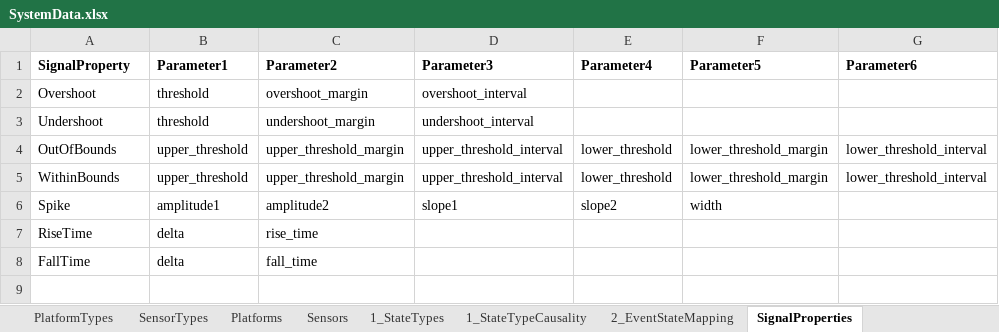
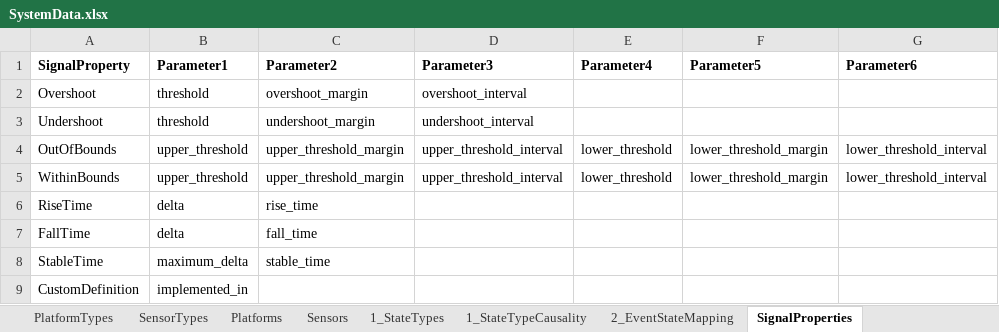
Before and after one commit to wu-semsys/SENSE-Use-Case-Template, an Excel workbook: infrastructure/knowledgebase/SystemData.xlsx, sheet SignalProperties, drawn as a sheet; values as stored, in another font and other column widths than the file's, no borders; removed rows and columns are numbered as before the commit, all else as after; the diff names each change by its address in the sheet, - before the commit and + after, or states it on an @@ line.

Commit message:
remove Spike signalProperty which is not implemented, add StableTime signalProperty which will be implemented in the next iteration

```diff
--- a/infrastructure/knowledgebase/SystemData.xlsx (sheet SignalProperties)
+++ b/infrastructure/knowledgebase/SystemData.xlsx (sheet SignalProperties)
-row 6: Spike | amplitude1 | amplitude2 | slope1 | slope2 | width
+row 8: StableTime | maximum_delta | stable_time
+row 9: CustomDefinition | implemented_in
```
